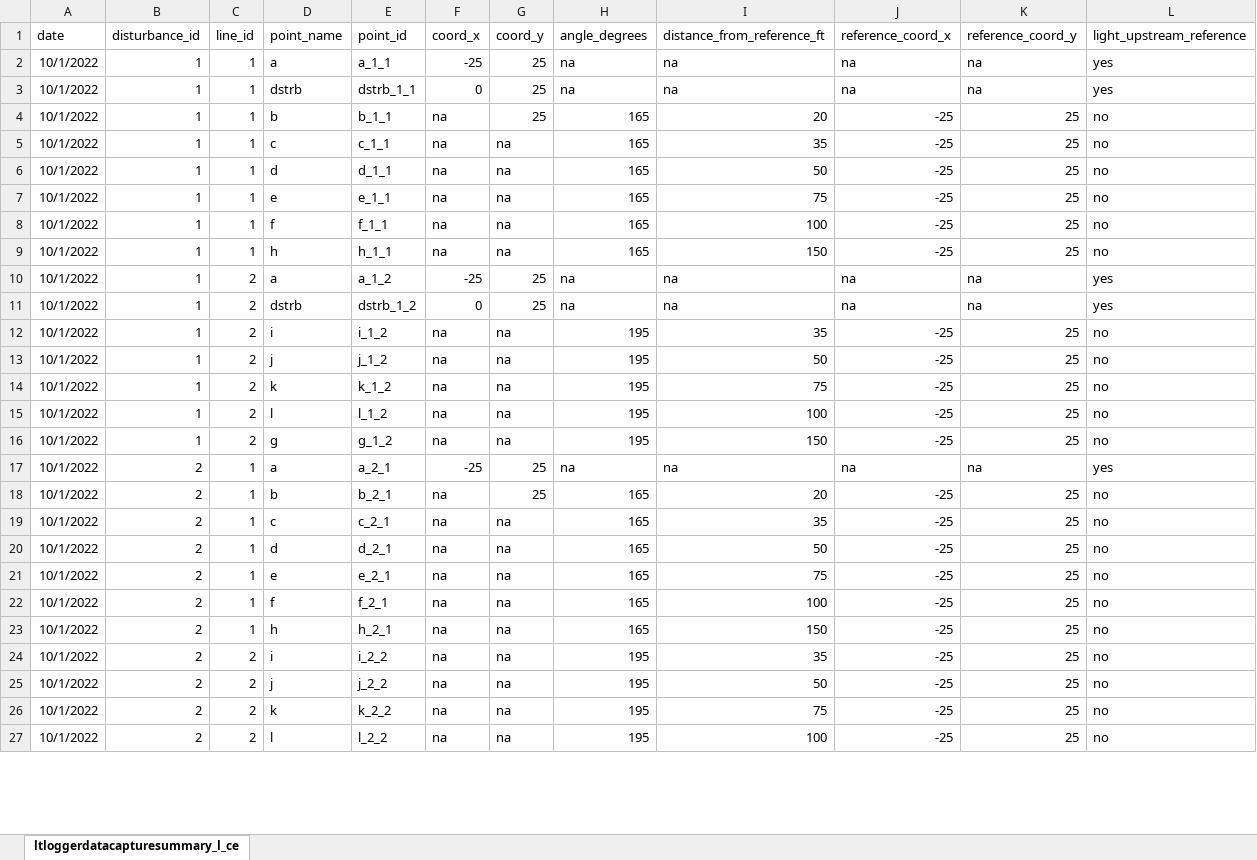
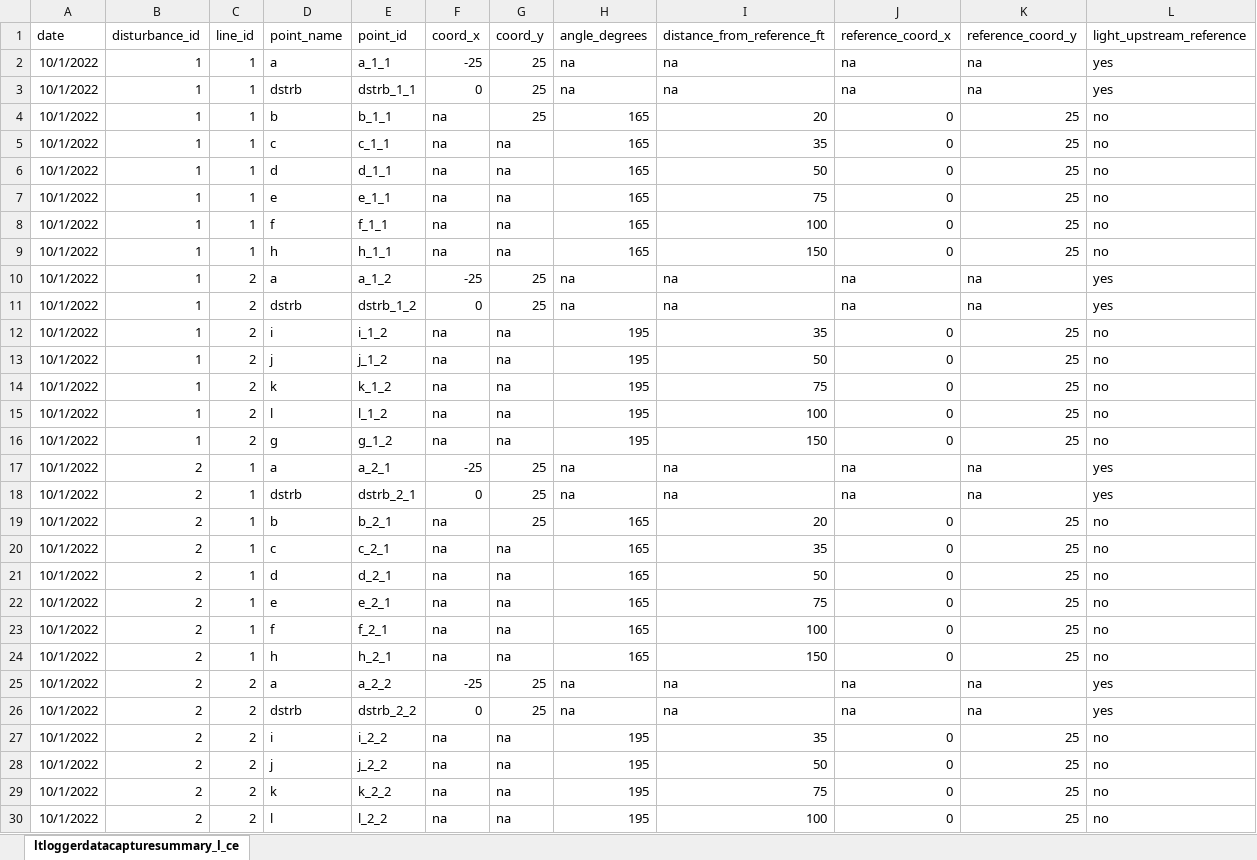
Before and after one commit to lramirez55/prj_lauraramirez_sedimentplumes, an Excel workbook: data/ltloggerdatacapturesummary_l_ceb.xlsx, sheet ltloggerdatacapturesummary_l_ce, drawn as a sheet; only a part is shown; values as stored, in another font and other column widths than the file's, no borders; addresses are those after the commit; the diff covers the shown part only; the diff names each change by its address in the sheet, - before the commit and + after, or states it on an @@ line.

Commit message:
update

```diff
--- a/data/ltloggerdatacapturesummary_l_ceb.xlsx (sheet ltloggerdatacapturesummary_l_ce)
+++ b/data/ltloggerdatacapturesummary_l_ceb.xlsx (sheet ltloggerdatacapturesummary_l_ce)
-J4:J9 (reference_coord_x): -25
+J4:J9 (reference_coord_x): 0
-J12:J16 (reference_coord_x): -25
+J12:J16 (reference_coord_x): 0
+row 18: 10/1/2022 | 2 | 1 | dstrb | dstrb_2_1 | 0 | 25 | na | na | na | na | yes
-J19:J24 (reference_coord_x): -25
+J19:J24 (reference_coord_x): 0
+row 25: 10/1/2022 | 2 | 2 | a | a_2_2 | -25 | 25 | na | na | na | na | yes
+row 26: 10/1/2022 | 2 | 2 | dstrb | dstrb_2_2 | 0 | 25 | na | na | na | na | yes
-J27:J30 (reference_coord_x): -25
+J27:J30 (reference_coord_x): 0
```
Also changed, not shown: 1 edited cell elsewhere in this sheet, formulas that keep their value.
